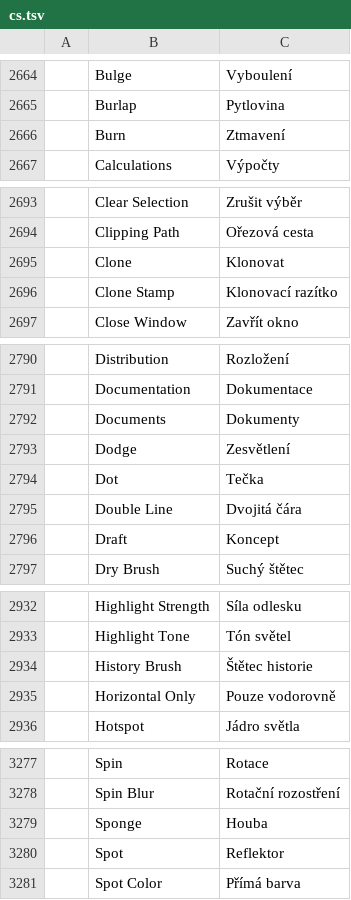
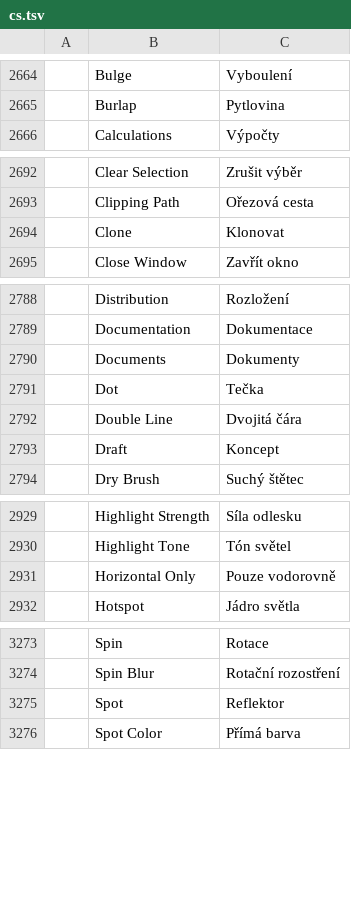
Before and after one commit to salim-studio/photosweet, a TSV file: crates/ui-egui/src/i18n/cs.tsv, drawn as a sheet; only a part is shown, gaps mark what is left out; the diff covers the shown part only; the diff names each change by its address in the sheet, - before the commit and + after, or states it on an @@ line.

Commit message:
Remove duplicate Czech catalog rows while retaining active translations

```diff
--- a/crates/ui-egui/src/i18n/cs.tsv
+++ b/crates/ui-egui/src/i18n/cs.tsv
-row 2666:  | Burn | Ztmavení
-row 2696:  | Clone Stamp | Klonovací razítko
-row 2793:  | Dodge | Zesvětlení
-row 2934:  | History Brush | Štětec historie
-row 3279:  | Sponge | Houba
```
Also changed, not shown: 2 removed rows elsewhere in this file.
